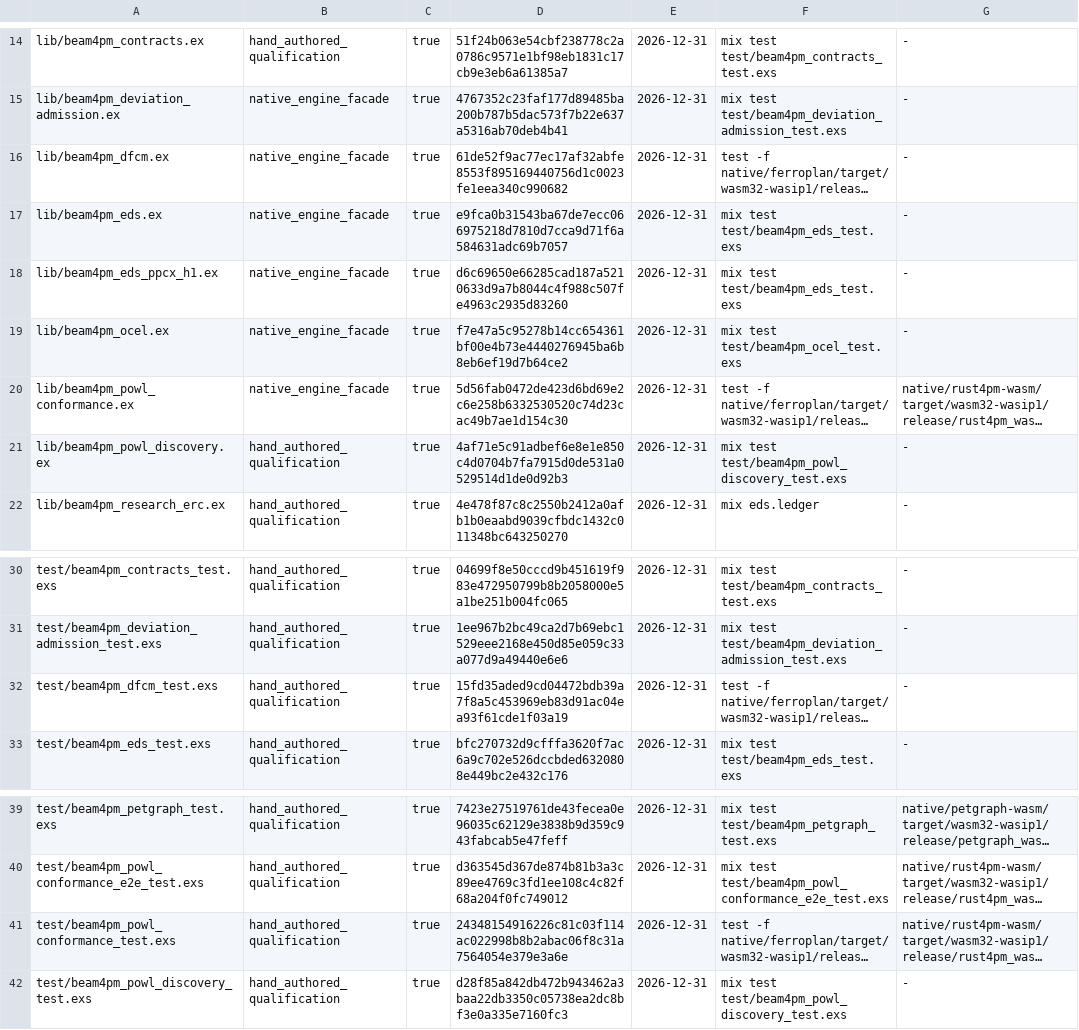
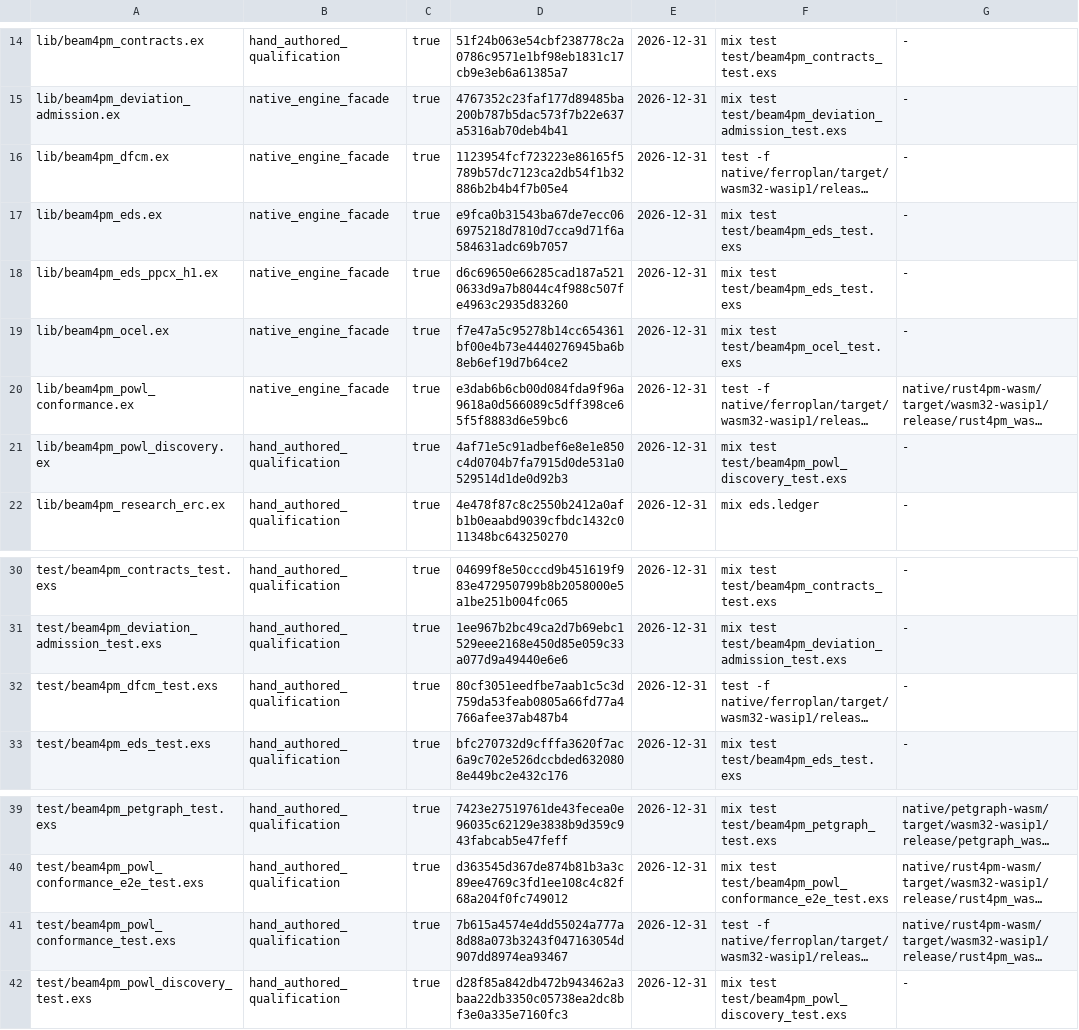
Before and after one commit to seanchatmangpt/beam4pm, a TSV file: schema/beam4pm_hand_authored_source.tsv, drawn as a sheet; only a part is shown, gaps mark what is left out; long unchanged cells end in …; the diff names each change by its address in the sheet, - before the commit and + after, or states it on an @@ line.

Commit message:
chore(authorship): re-admit hardened DfCM runtime digests; project manifests
5dd75fd8 edited lib/beam4pm_dfcm.ex without re-admission, so the authorship
gate refused REFUSED_SHA_DRIFT (admitted 61de52f9..., on disk af9d8c40...).
Re-admit the four hand-authored sources changed by f4368fc in ontology.ttl
(the source of truth) and re-project schema/beam4pm_hand_authored_source.tsv
and docs/reference/beam4pm_hand_authored_source.md with ggen 26.9.18
(`rm -f ggen.lock && ggen sync run`; only these two projections change from
this ontology delta).

Adds receipts/v26.9.26/beam4pm-89-dfcm-runtime-bench.json: real-engine
latency receipt bound to lib/beam4pm_dfcm.ex sha256 and the ferroplan wasm
sha256, with the min-based regression court and its anti-vacuity mutation.

```diff
--- a/schema/beam4pm_hand_authored_source.tsv
+++ b/schema/beam4pm_hand_authored_source.tsv
-D16: 61de52f9ac77ec17af32abfe8553f895169440756d1c0023fe1eea340c990682
+D16: 1123954fcf723223e86165f5789b57dc7123ca2db54f1b32886b2b4b4f7b05e4
-D20: 5d56fab0472de423d6bd69e2c6e258b6332530520c74d23cac49b7ae1d154c30
+D20: e3dab6b6cb00d084fda9f96a9618a0d566089c5dff398ce65f5f8883d6e59bc6
-D32: 15fd35aded9cd04472bdb39a7f8a5c453969eb83d91ac04ea93f61cde1f03a19
+D32: 80cf3051eedfbe7aab1c5c3d759da53feab0805a66fd77a4766afee37ab487b4
-D41: 24348154916226c81c03f114ac022998b8b2abac06f8c31a7564054e379e3a6e
+D41: 7b615a4574e4dd55024a777a8d88a073b3243f047163054d907dd8974ea93467
```
Also changed, not shown: 3 other files.
